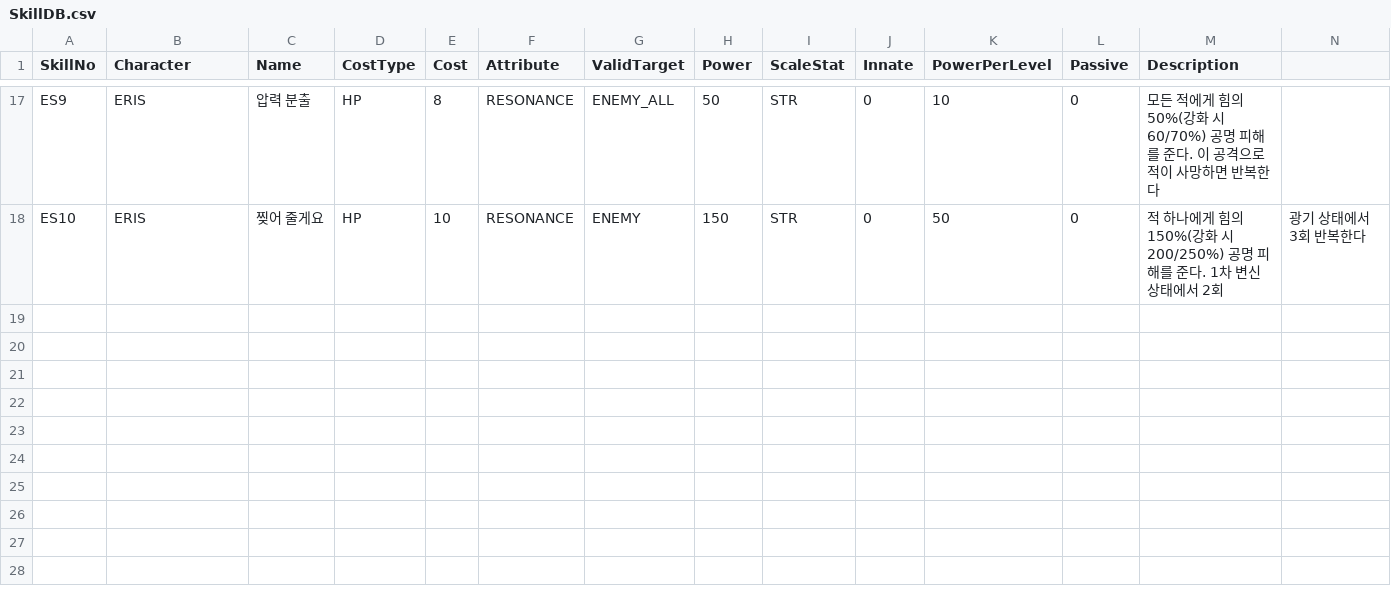
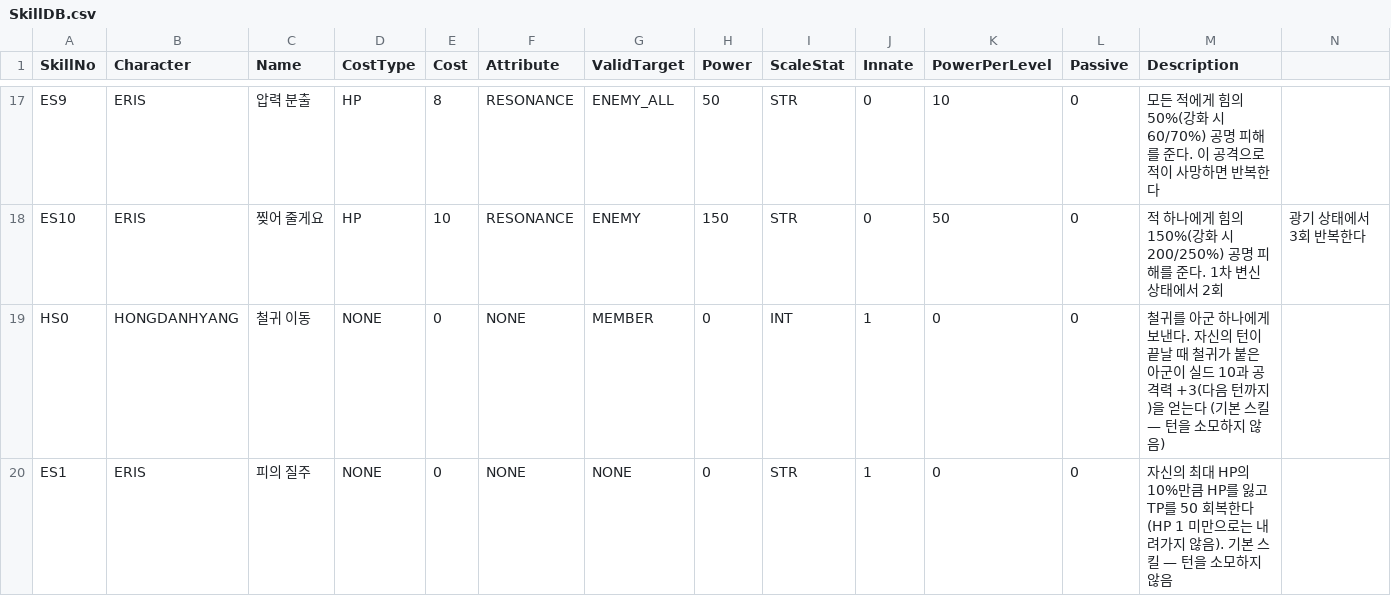
Before and after one commit to garrdip/BlackOcean, a CSV file: Assets/Resources/DB/SkillDB.csv, drawn as a sheet; only a part is shown, gaps mark what is left out.

```diff
--- a/Assets/Resources/DB/SkillDB.csv
+++ b/Assets/Resources/DB/SkillDB.csv
@@ -18 +18,3 @@ ES9,ERIS,압력 분출,HP,8,RESONANCE,ENEMY_ALL,50,STR,0,10,0,모든 적에게
 ES10,ERIS,찢어 줄게요,HP,10,RESONANCE,ENEMY,150,STR,0,50,0,적 하나에게 힘의 150%(강화 시 200/250%) 공명 피해를 준다. 1차 변신 상태에서 2회, 광기 상태에서 3회 반복한다
+HS0,HONGDANHYANG,철귀 이동,NONE,0,NONE,MEMBER,0,INT,1,0,0,철귀를 아군 하나에게 보낸다. 자신의 턴이 끝날 때 철귀가 붙은 아군이 실드 10과 공격력 +3(다음 턴까지)을 얻는다 (기본 스킬 — 턴을 소모하지 않음)
+ES1,ERIS,피의 질주,NONE,0,NONE,NONE,0,STR,1,0,0,자신의 최대 HP의 10%만큼 HP를 잃고 TP를 50 회복한다 (HP 1 미만으로는 내려가지 않음). 기본 스킬 — 턴을 소모하지 않음
```
Also changed, not shown: Assets/Resources/DB/BalanceDB.csv, Assets/Resources/Language/de.csv, 16 other files.
